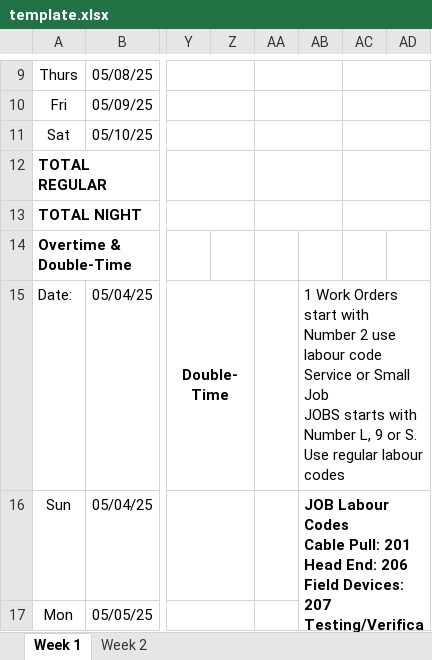
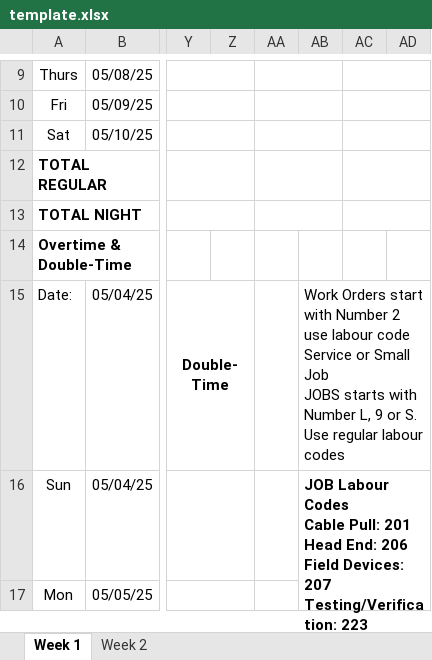
Before and after one commit to gplans73/timecard-backend, an Excel workbook: template.xlsx, sheet Week 1, drawn as a sheet; only a part is shown, gaps mark what is left out; long unchanged cells end in …; values as stored, in another font and other column widths than the file's, no borders; charts and pictures not drawn; the diff names each change by its address in the sheet, - before the commit and + after, or states it on an @@ line.

```diff
--- a/template.xlsx (sheet Week 1)
+++ b/template.xlsx (sheet Week 1)
-AB15: 1 Work Orders…
+AB15: Work Orders…
```
